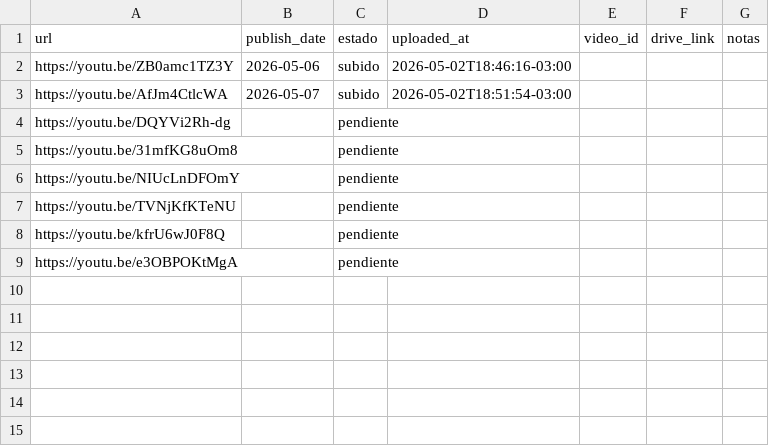
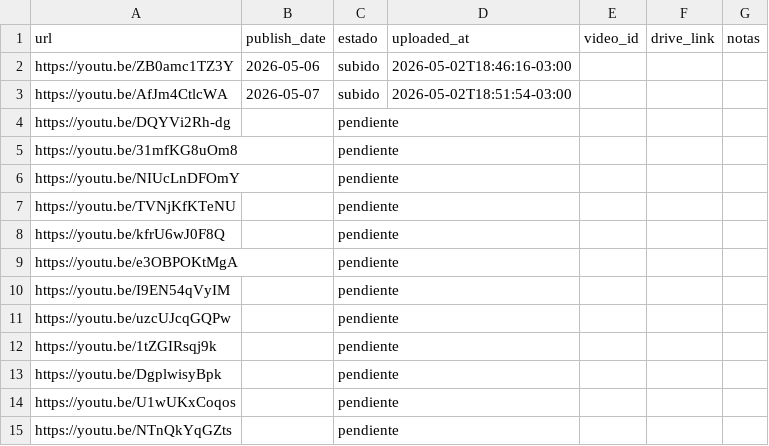
Before and after one commit to uxeqrewfuserero13rwewrwex333541/aura-infinite-10-uploads, a CSV file: queue.csv, drawn as a sheet.

```diff
--- a/queue.csv
+++ b/queue.csv
@@ -9 +9,7 @@ https://youtu.be/kfrU6wJ0F8Q,,pendiente,,,,
 https://youtu.be/e3OBPOKtMgA,,pendiente,,,,
+https://youtu.be/I9EN54qVyIM,,pendiente,,,,
+https://youtu.be/uzcUJcqGQPw,,pendiente,,,,
+https://youtu.be/1tZGIRsqj9k,,pendiente,,,,
+https://youtu.be/DgplwisyBpk,,pendiente,,,,
+https://youtu.be/U1wUKxCoqos,,pendiente,,,,
+https://youtu.be/NTnQkYqGZts,,pendiente,,,,
```
